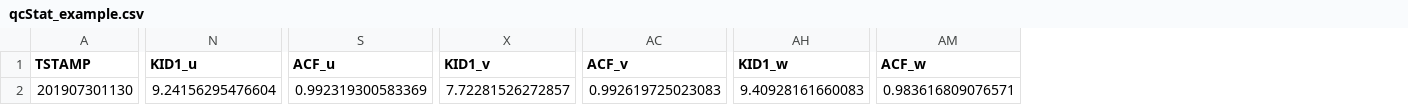
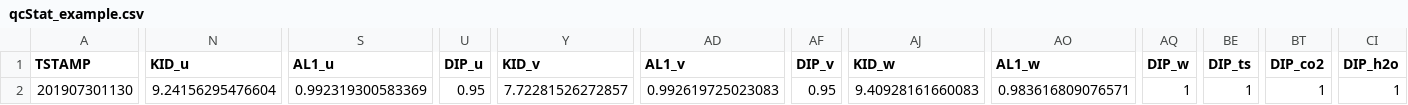
Before and after one commit to domvit81/RFlux, a CSV file: inst/extdata/qcStat_example.csv, drawn as a sheet; only a part is shown, gaps mark what is left out; addresses are those after the commit; the diff covers the shown part only; the diff names each change by its address in the sheet, - before the commit and + after, or states it on an @@ line.

```diff
--- a/inst/extdata/qcStat_example.csv
+++ b/inst/extdata/qcStat_example.csv
+column U (DIP_u), row 2: 0.95
+column AF (DIP_v), row 2: 0.95
+column AQ (DIP_w), row 2: 1
+column BE (DIP_ts), row 2: 1
+column BT (DIP_co2), row 2: 1
+column CI (DIP_h2o), row 2: 1
-N1: KID1_u
+N1: KID_u
-S1: ACF_u
+S1: AL1_u
-Y1: KID1_v
+Y1: KID_v
-AD1: ACF_v
+AD1: AL1_v
-AJ1: KID1_w
+AJ1: KID_w
-AO1: ACF_w
+AO1: AL1_w
```
Also changed, not shown: 6 edited cells elsewhere in this file, 1 other file.
